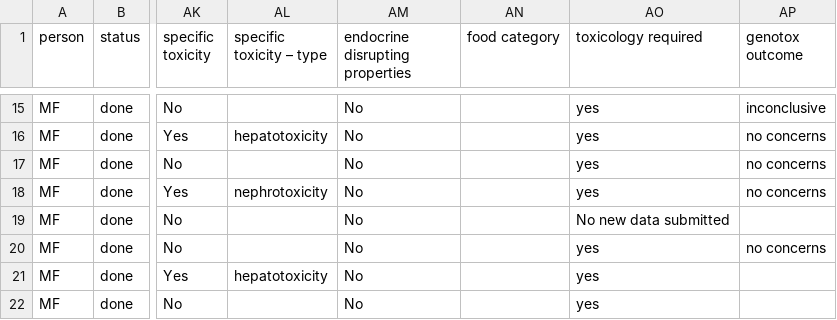
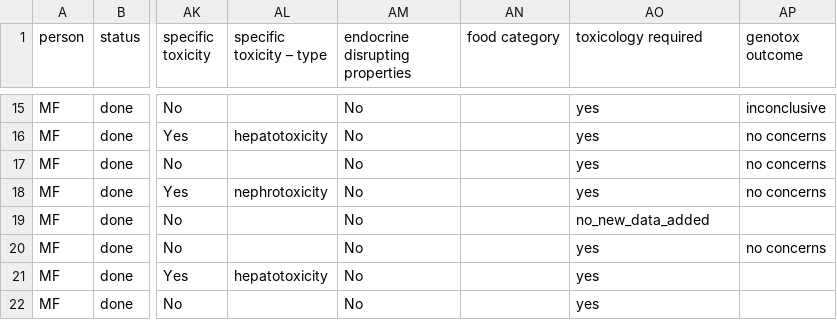
Before and after one commit to EcoMole/NORA, a CSV file: data/opinions.csv, drawn as a sheet; only a part is shown, gaps mark what is left out; the diff covers the shown part only; the diff names each change by its address in the sheet, - before the commit and + after, or states it on an @@ line.

```diff
--- a/data/opinions.csv
+++ b/data/opinions.csv
-AO19 (toxicology required): No new data submitted
+AO19 (toxicology required): no_new_data_added
```
Also changed, not shown: 1 added row and 7 removed rows elsewhere in this file, 4 other files.
